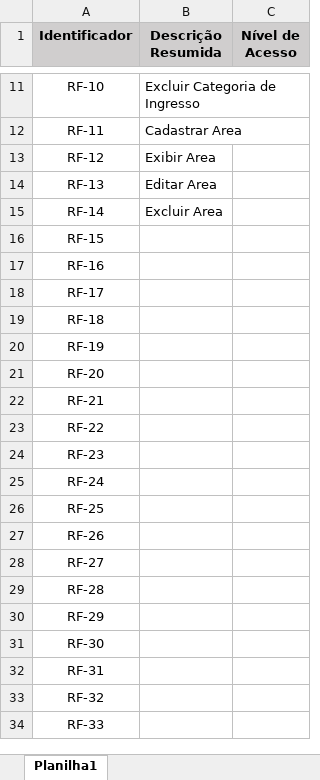
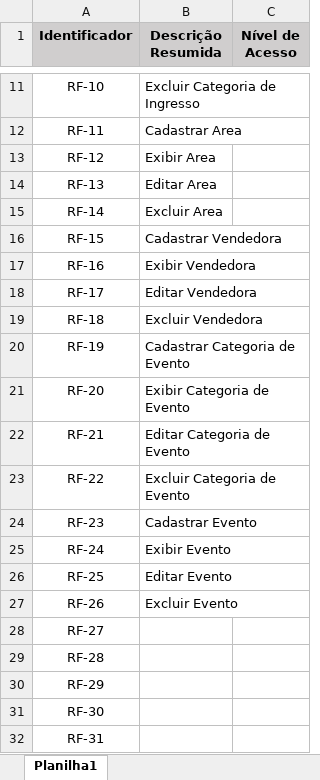
Before and after one commit to heltonricardo/ingressoja-api, an Excel workbook: files/Requisitos Funcionais.xlsx, sheet Planilha1, drawn as a sheet; only a part is shown, gaps mark what is left out; the shorter side is filled out with more unchanged rows; values as stored, in another font and other column widths than the file's, no borders; the diff names each change by its address in the sheet, - before the commit and + after, or states it on an @@ line.

```diff
--- a/files/Requisitos Funcionais.xlsx (sheet Planilha1)
+++ b/files/Requisitos Funcionais.xlsx (sheet Planilha1)
-B16 (Descrição Resumida): (empty)
+B16 (Descrição Resumida): Cadastrar Vendedora
-B17 (Descrição Resumida): (empty)
+B17 (Descrição Resumida): Exibir Vendedora
-B18 (Descrição Resumida): (empty)
+B18 (Descrição Resumida): Editar Vendedora
-B19 (Descrição Resumida): (empty)
+B19 (Descrição Resumida): Excluir Vendedora
-B20 (Descrição Resumida): (empty)
+B20 (Descrição Resumida): Cadastrar Categoria de Evento
-B21 (Descrição Resumida): (empty)
+B21 (Descrição Resumida): Exibir Categoria de Evento
-B22 (Descrição Resumida): (empty)
+B22 (Descrição Resumida): Editar Categoria de Evento
-B23 (Descrição Resumida): (empty)
+B23 (Descrição Resumida): Excluir Categoria de Evento
-B24 (Descrição Resumida): (empty)
+B24 (Descrição Resumida): Cadastrar Evento
-B25 (Descrição Resumida): (empty)
+B25 (Descrição Resumida): Exibir Evento
-B26 (Descrição Resumida): (empty)
+B26 (Descrição Resumida): Editar Evento
-B27 (Descrição Resumida): (empty)
+B27 (Descrição Resumida): Excluir Evento
```
Also changed, not shown: 7 other files.
